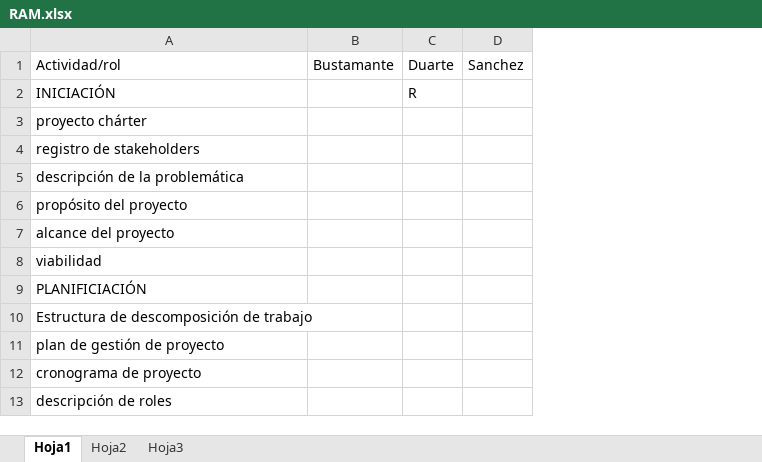
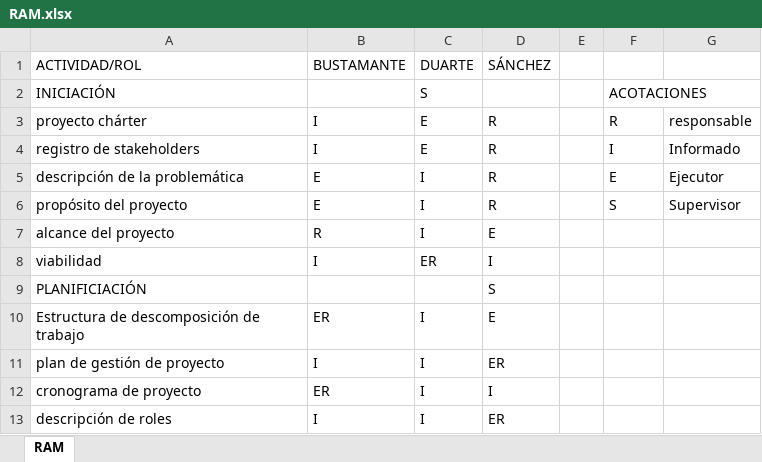
Before and after one commit to AlQuiroz/integradora-uno-jjdljbqjrst, an Excel workbook: doc/FINALES/RAM.xlsx, sheet RAM, drawn as a sheet; only a part is shown; values as stored, in another font and other column widths than the file's, no cell formats; removed rows and columns are numbered as before the commit, all else as after; the diff names each change by its address in the sheet, - before the commit and + after, or states it on an @@ line.

```diff
--- a/doc/FINALES/RAM.xlsx (sheet RAM)
+++ b/doc/FINALES/RAM.xlsx (sheet RAM)
-sheet tab: Hoja1
+sheet tab: RAM
-sheet tab: Hoja2
-sheet tab: Hoja3
-column B, empty
+column B, rows 3-13: I | I | E | E | R | I |  | ER | I | ER | I
+column C, rows 2-13: S | E | E | I | I | I | ER |  | I | I | I | I
+column D, rows 3-13: R | R | R | R | E | I | S | E | ER | I | ER
+column E, empty
-column D, empty
+column G, rows 3-6: responsable | Informado | Ejecutor | Supervisor
-row 1: Actividad/rol | Bustamante | Duarte | Sanchez
+row 1: ACTIVIDAD/ROL | BUSTAMANTE | DUARTE | SÁNCHEZ
-F2: R
+F2: ACOTACIONES
+F2:G2 merged
-F3: (empty)
+F3: R
-F4: (empty)
+F4: I
-F5: (empty)
+F5: E
-F6: (empty)
+F6: S
```
Also changed, not shown: cell formats, 11 other files.
